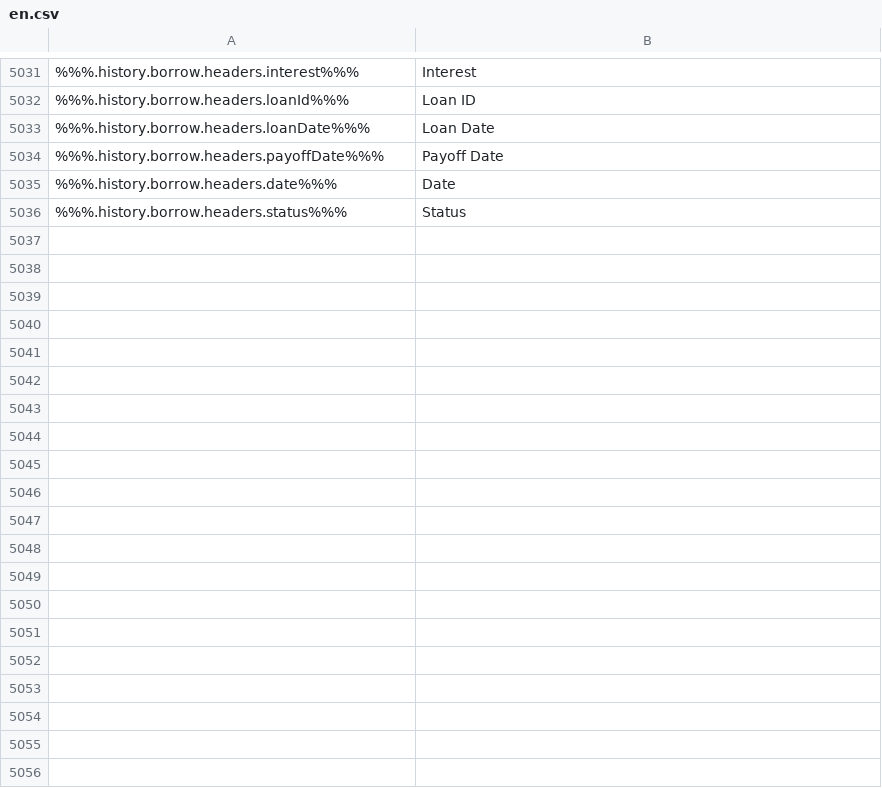
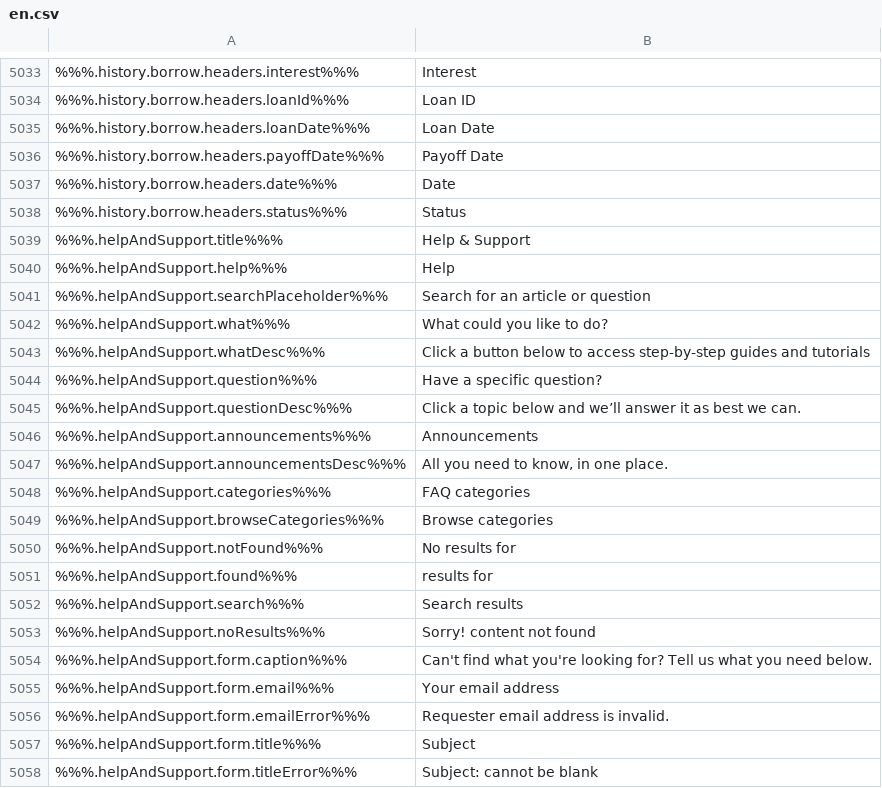
Before and after one commit to duyhtq/constant-web-i18n, a CSV file: store/en.csv, drawn as a sheet; only a part is shown, gaps mark what is left out; the diff covers the shown part only; the diff names each change by its address in the sheet, - before the commit and + after, or states it on an @@ line.

```diff
--- a/store/en.csv
+++ b/store/en.csv
+row 5039: %%%.helpAndSupport.title%%% | Help & Support
+row 5040: %%%.helpAndSupport.help%%% | Help
+row 5041: %%%.helpAndSupport.searchPlaceholder%%% | Search for an article or question
+row 5042: %%%.helpAndSupport.what%%% | What could you like to do?
+row 5043: %%%.helpAndSupport.whatDesc%%% | Click a button below to access step-by-step guides and tutorials
+row 5044: %%%.helpAndSupport.question%%% | Have a specific question?
+row 5045: %%%.helpAndSupport.questionDesc%%% | Click a topic below and we’ll answer it as best we can.
+row 5046: %%%.helpAndSupport.announcements%%% | Announcements
+row 5047: %%%.helpAndSupport.announcementsDesc%%% | All you need to know, in one place.
+row 5048: %%%.helpAndSupport.categories%%% | FAQ categories
+row 5049: %%%.helpAndSupport.browseCategories%%% | Browse categories
+row 5050: %%%.helpAndSupport.notFound%%% | No results for
+row 5051: %%%.helpAndSupport.found%%% | results for
+row 5052: %%%.helpAndSupport.search%%% | Search results
+row 5053: %%%.helpAndSupport.noResults%%% | Sorry! content not found
+row 5054: %%%.helpAndSupport.form.caption%%% | Can't find what you're looking for? Tell us what you need below.
+row 5055: %%%.helpAndSupport.form.email%%% | Your email address
+row 5056: %%%.helpAndSupport.form.emailError%%% | Requester email address is invalid.
+row 5057: %%%.helpAndSupport.form.title%%% | Subject
+row 5058: %%%.helpAndSupport.form.titleError%%% | Subject: cannot be blank
```
Also changed, not shown: 26 added rows elsewhere in this file, 5 other files.
